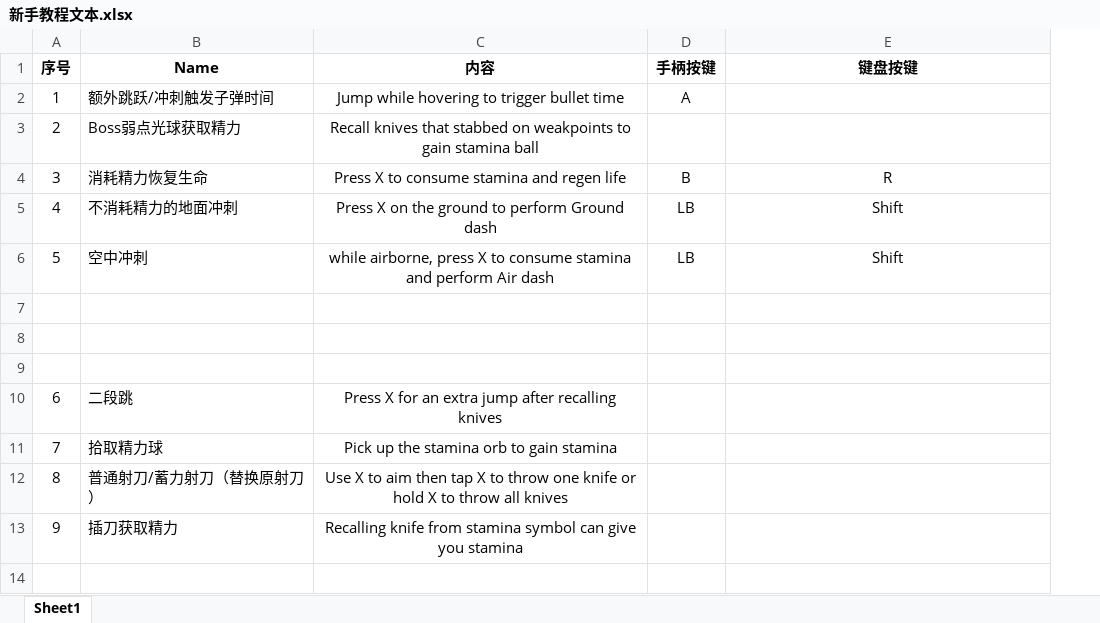
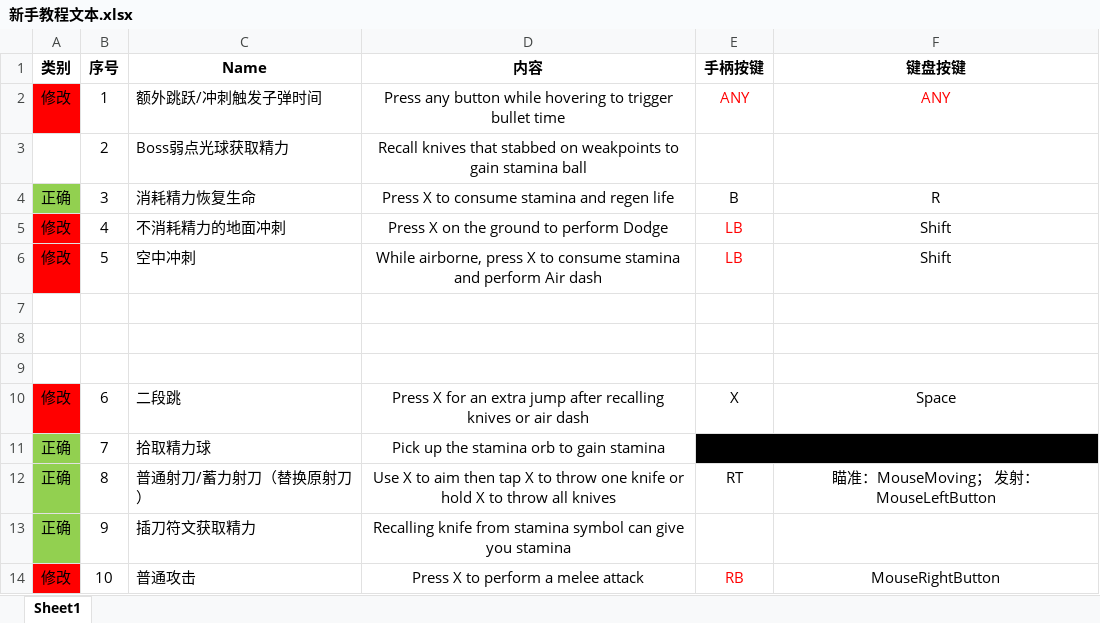
Before and after one commit to JohnTen/Code-Name-Triple-Blade-Horse, an Excel workbook: DesignDocuments/机制、系统、数值/新手教程文本.xlsx, sheet Sheet1, drawn as a sheet; values as stored, in another font and other column widths than the file's, no borders; addresses are those after the commit; the diff names each change by its address in the sheet, - before the commit and + after, or states it on an @@ line.

Commit message:
update

```diff
--- a/DesignDocuments/机制、系统、数值/新手教程文本.xlsx (sheet Sheet1)
+++ b/DesignDocuments/机制、系统、数值/新手教程文本.xlsx (sheet Sheet1)
+column A (类别), rows 2-13: 修改 |  | 正确 | 修改 | 修改 |  |  |  | 修改 | 正确 | 正确 | 正确
-D2 (内容): Jump while hovering…
+D2 (内容): Press any button while hovering…
-E2 (手柄按键): A
+E2 (手柄按键): ANY
-E2 text colour: black
+E2 text colour: #FF0000
-F2 (键盘按键): (empty)
+F2 (键盘按键): ANY
-D5 (内容): Press X on the ground to perform Ground dash
+D5 (内容): Press X on the ground to perform Dodge
-E5:E6 text colour: black
+E5:E6 text colour: #FF0000
-D6 (内容): while airborne, press…
+D6 (内容): While airborne, press…
-D10 (内容): …recalling knives
+D10 (内容): …recalling knives or air dash
-E10 (手柄按键): (empty)
+E10 (手柄按键): X
-F10 (键盘按键): (empty)
+F10 (键盘按键): Space
-E11:F11 fill: none
+E11:F11 fill: #000000
+E11:F11 merged
-E12 (手柄按键): (empty)
+E12 (手柄按键): RT
-F12 (键盘按键): (empty)
+F12 (键盘按键): 瞄准：MouseMoving； 发射：MouseLeftButton
-C13 (Name): 插刀获取精力
+C13 (Name): 插刀符文获取精力
+row 14: 修改 | 10 | 普通攻击 | Press X to perform a melee attack | RB | MouseRightButton
```
